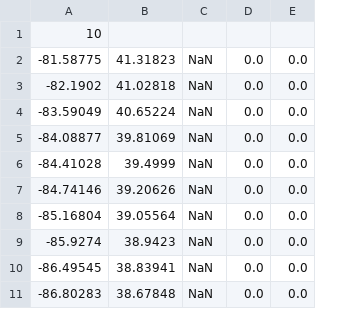
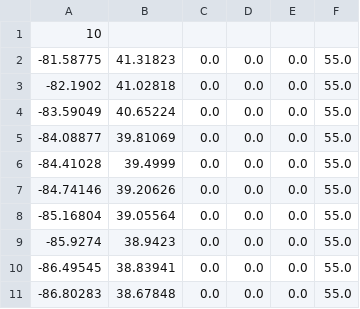
Before and after one commit to PeasantSunseeker/strategy-app, a CSV file: leg-1-10_items.csv, drawn as a sheet; removed rows and columns are numbered as before the commit, all else as after; the diff names each change by its address in the sheet, - before the commit and + after, or states it on an @@ line.

```diff
--- a/leg-1-10_items.csv
+++ b/leg-1-10_items.csv
-column C, rows 2-11: all NaN
+column C, rows 2-11: all 0.0
+column F, rows 2-11: all 55.0
```
Also changed, not shown: 3 other files.
